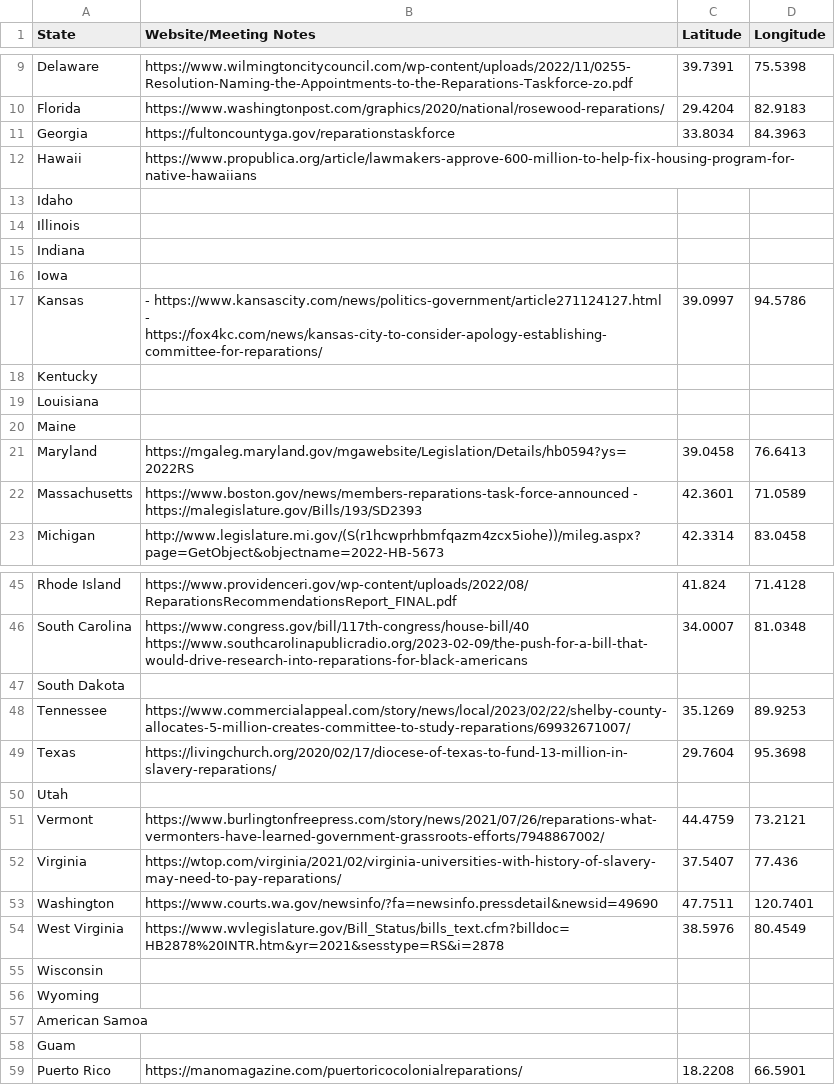
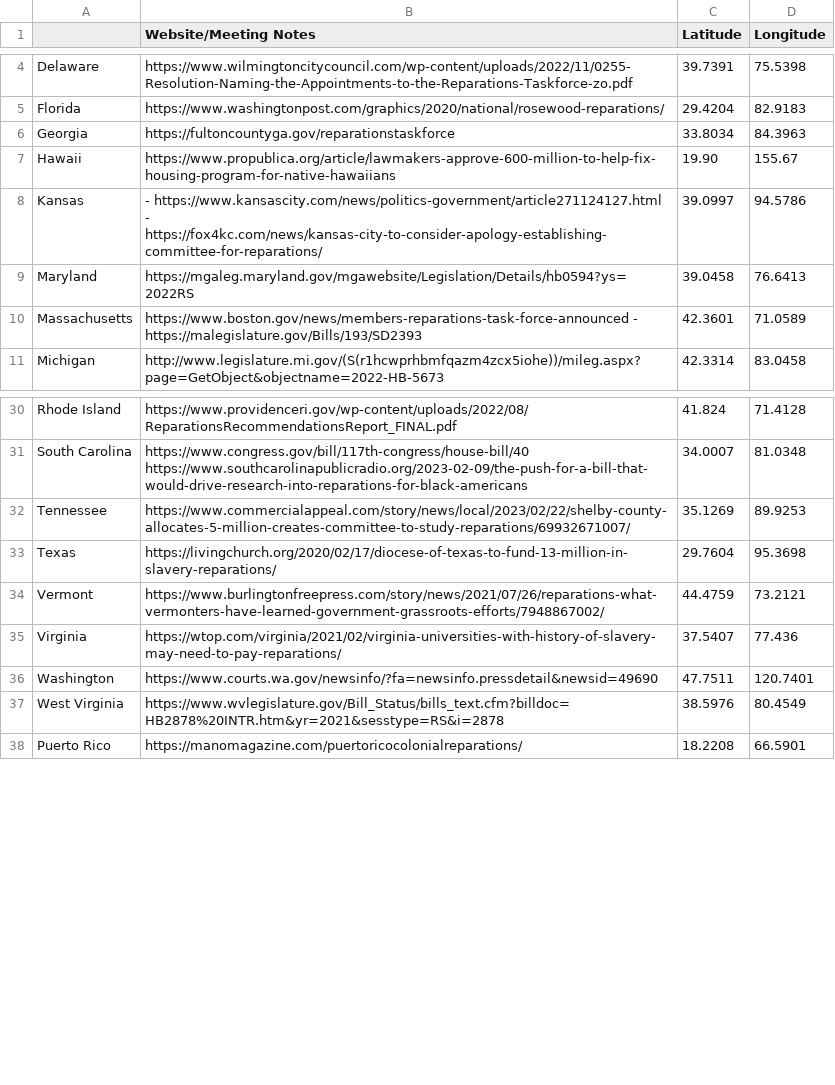
Before and after one commit to Abida2024/FirstRepair, a CSV file: datapoints.csv, drawn as a sheet; only a part is shown, gaps mark what is left out; the diff covers the shown part only.

Commit message:
commiting chages to datapoints so I can switch to main branch. no need to merge

```diff
--- a/datapoints.csv
+++ b/datapoints.csv
@@ -1 +1 @@
-State ,Website/Meeting Notes,Latitude,Longitude
+,Website/Meeting Notes,Latitude,Longitude
@@ -11,12 +6,5 @@ Florida,https://www.washingtonpost.com/graphics/2020/national/rosewood-reparatio
 Georgia,https://fultoncountyga.gov/reparationstaskforce,33.8034,84.3963
-Hawaii ,https://www.propublica.org/article/lawmakers-approve-600-million-to-help-fix-housing-program-for-native-hawaiians,,
-Idaho,,,
-Illinois,,,
-Indiana,,,
-Iowa,,,
+Hawaii ,https://www.propublica.org/article/lawmakers-approve-600-million-to-help-fix-housing-program-for-native-hawaiians,19.90,155.67
 Kansas,"- https://www.kansascity.com/news/politics-government/article271124127.html
 - https://fox4kc.com/news/kansas-city-to-consider-apology-establishing-committee-for-reparations/",39.0997,94.5786
-Kentucky ,,,
-Louisiana,,,
-Maine,,,
 Maryland,https://mgaleg.maryland.gov/mgawebsite/Legislation/Details/hb0594?ys=2022RS,39.0458,76.6413
@@ -48,6 +33,4 @@ South Carolina ,"https://www.congress.gov/bill/117th-congress/house-bill/40
 https://www.southcarolinapublicradio.org/2023-02-09/the-push-for-a-bill-that-would-drive-research-into-reparations-for-black-americans ",34.0007,81.0348
-South Dakota,,,
 Tennessee,https://www.commercialappeal.com/story/news/local/2023/02/22/shelby-county-allocates-5-million-creates-committee-to-study-reparations/69932671007/,35.1269,89.9253
 Texas,https://livingchurch.org/2020/02/17/diocese-of-texas-to-fund-13-million-in-slavery-reparations/,29.7604,95.3698
-Utah,,,
 Vermont,https://www.burlingtonfreepress.com/story/news/2021/07/26/reparations-what-vermonters-have-learned-government-grassroots-efforts/7948867002/,44.4759,73.2121
@@ -56,6 +39,2 @@ Washington,https://www.courts.wa.gov/newsinfo/?fa=newsinfo.pressdetail&newsid=49
 West Virginia,https://www.wvlegislature.gov/Bill_Status/bills_text.cfm?billdoc=HB2878%20INTR.htm&yr=2021&sesstype=RS&i=2878,38.5976,80.4549
-Wisconsin ,,,
-Wyoming ,,,
-American Samoa,,,
-Guam ,,,
 Puerto Rico ,https://manomagazine.com/puertoricocolonialreparations/,18.2208,66.5901
```
Also changed, not shown: 8 removed rows elsewhere in this file.
